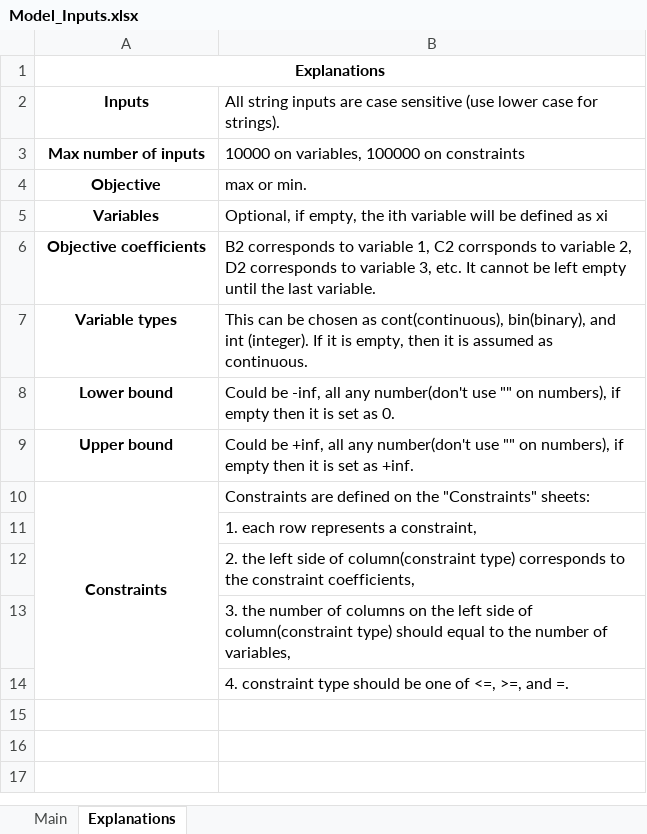
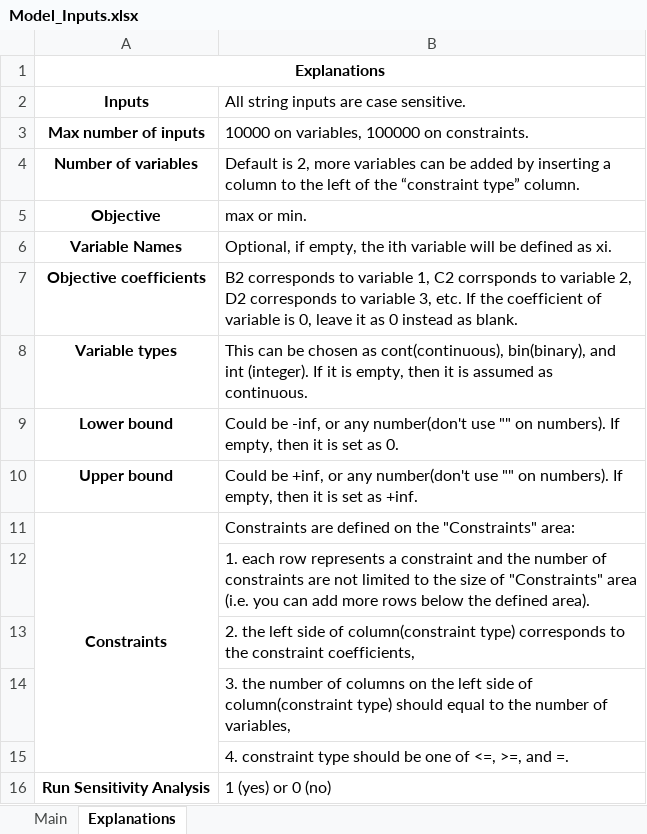
Before and after one commit to ziqianzhu/gurobi-optimization-class-tool, an Excel workbook: Model_Inputs.xlsx, sheet Explanations, drawn as a sheet; values as stored, in another font and other column widths than the file's, no borders; addresses are those after the commit; the diff names each change by its address in the sheet, - before the commit and + after, or states it on an @@ line.

Commit message:
typos correction and combine sensitivity analysis

```diff
--- a/Model_Inputs.xlsx (sheet Explanations)
+++ b/Model_Inputs.xlsx (sheet Explanations)
-B2: …are case sensitive (use lower case for strings).
+B2: …are case sensitive.
-B3: 10000 on variables, 100000 on constraints
+B3: 10000 on variables, 100000 on constraints.
+row 4: Number of variables | Default is 2, more variables can be added by inserting a column to the left of the “constraint type” column.
-A6 (Inputs): Variables
+A6 (Inputs): Variable Names
-B6: …defined as xi
+B6: …defined as xi.
-B7: …3, etc. It cannot be left empty until the last variable.
+B7: …3, etc. If the coefficient of variable is 0, leave it as 0 instead as blank.
-B9: …be -inf, all any number(don't use "" on numbers), if empty then it…
+B9: …be -inf, or any number(don't use "" on numbers). If empty, then it…
-B10: …be +inf, all any number(don't use "" on numbers), if empty then it…
+B10: …be +inf, or any number(don't use "" on numbers). If empty, then it…
-B11: …the "Constraints" sheets:
+B11: …the "Constraints" area:
-B12: …represents a constraint,
+B12: …represents a constraint and the number of constraints are not limited to the size of "Constraints" area (i.e. you can add more rows below the defined area).
+row 16: Run Sensitivity Analysis | 1 (yes) or 0 (no)
```
Also changed, not shown: sheet Main, 1 other file.
